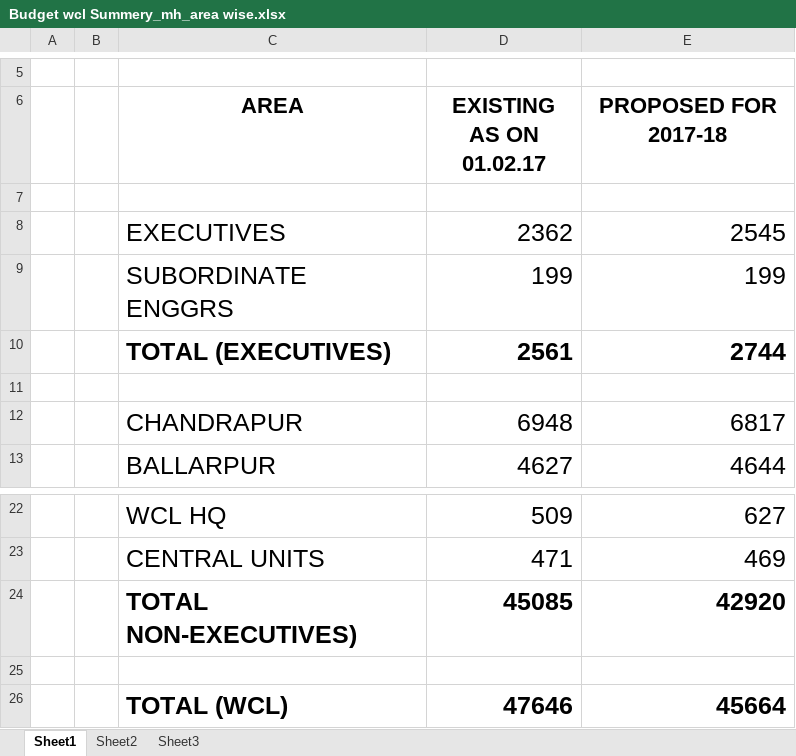
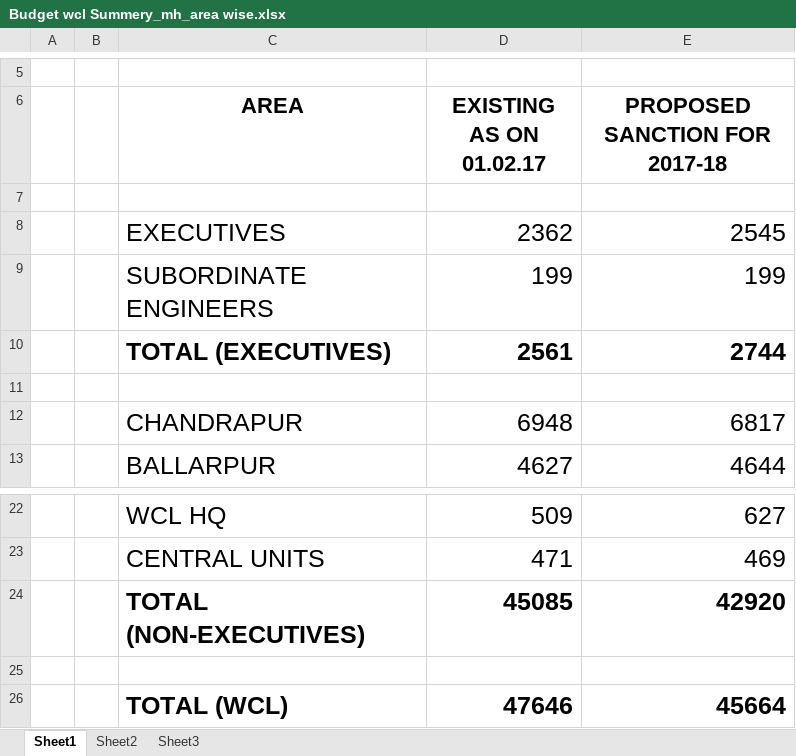
Before and after one commit to iedwcl/mpb, an Excel workbook: report/Budget wcl Summery_mh_area wise.xlsx, sheet Sheet1, drawn as a sheet; only a part is shown, gaps mark what is left out; values as stored, in another font and other column widths than the file's, no borders; the diff names each change by its address in the sheet, - before the commit and + after, or states it on an @@ line.

Commit message:
edited reports

```diff
--- a/report/Budget wcl Summery_mh_area wise.xlsx (sheet Sheet1)
+++ b/report/Budget wcl Summery_mh_area wise.xlsx (sheet Sheet1)
-E6: PROPOSED FOR 2017-18
+E6: PROPOSED SANCTION FOR 2017-18
-C9 (AREA): SUBORDINATE ENGGRS
+C9 (AREA): SUBORDINATE ENGINEERS
-C24 (AREA): TOTAL NON-EXECUTIVES)
+C24 (AREA): TOTAL (NON-EXECUTIVES)
```
Also changed, not shown: 1 other file.
